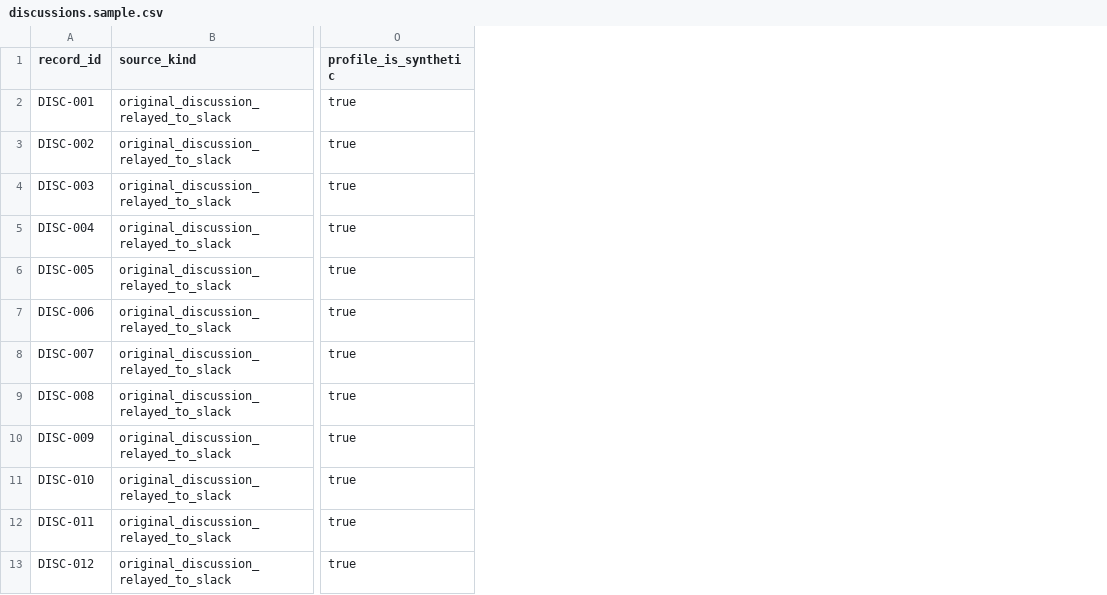
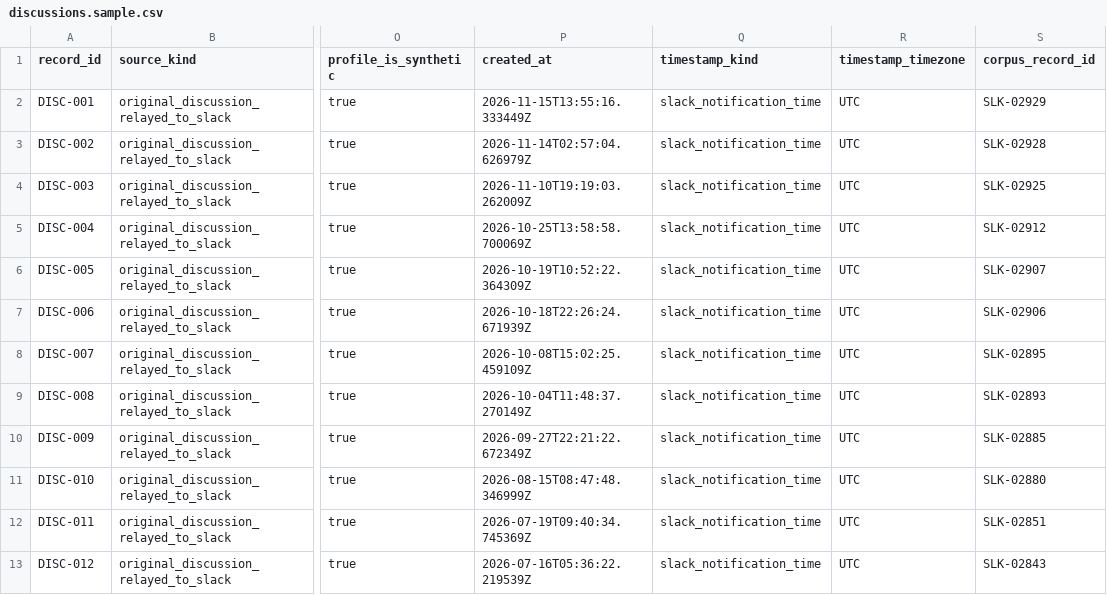
Before and after one commit to coding-parrot/aiengg-evals-lab, a CSV file: datasets/real-world/discussions.sample.csv, drawn as a sheet; only a part is shown, gaps mark what is left out; the diff names each change by its address in the sheet, - before the commit and + after, or states it on an @@ line.

Commit message:
Publish all collected Slack discussions with fictional profiles and exact timestamps

```diff
--- a/datasets/real-world/discussions.sample.csv
+++ b/datasets/real-world/discussions.sample.csv
+column P (created_at), rows 2-13: 2026-11-15T13:55:16.333449Z | 2026-11-14T02:57:04.626979Z | 2026-11-10T19:19:03.262009Z | 2026-10-25T13:58:58.700069Z | 2026-10-19T10:52:22.364309Z | 2026-10-18T22:26:24.671939Z | 2026-10-08T15:02:25.459109Z | 2026-10-04T11:48:37.270149Z | 2026-09-27T22:21:22.672349Z | 2026-08-15T08:47:48.346999Z | 2026-07-19T09:40:34.745369Z | 2026-07-16T05:36:22.219539Z
+column Q (timestamp_kind), rows 2-13: all slack_notification_time
+column R (timestamp_timezone), rows 2-13: all UTC
+column S (corpus_record_id), rows 2-13: SLK-02929 | SLK-02928 | SLK-02925 | SLK-02912 | SLK-02907 | SLK-02906 | SLK-02895 | SLK-02893 | SLK-02885 | SLK-02880 | SLK-02851 | SLK-02843
```
Also changed, not shown: 24 other files.
